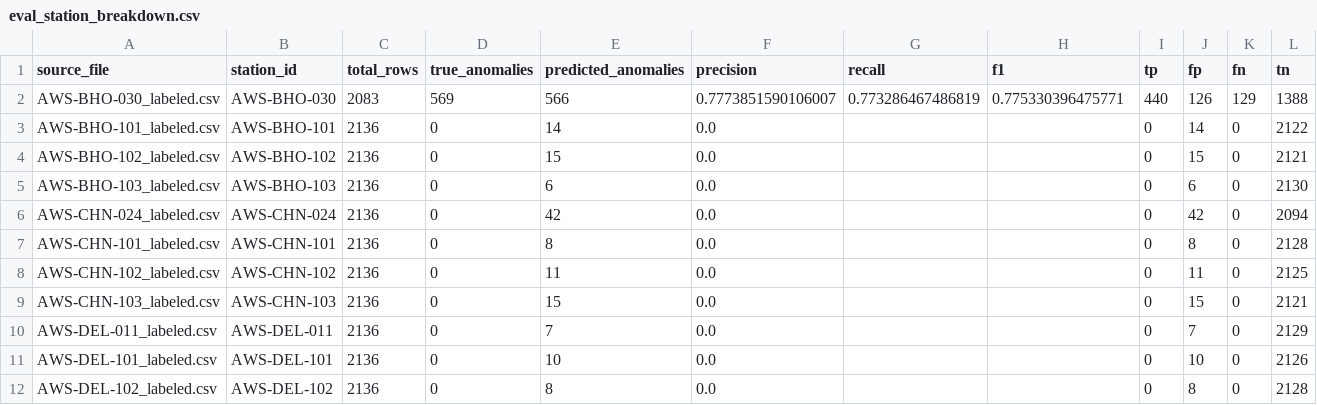
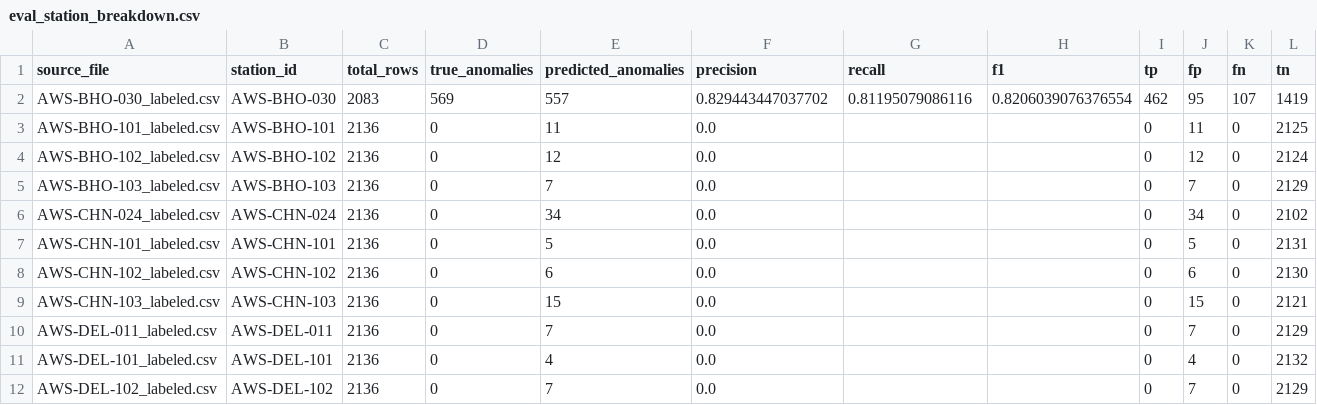
Before and after one commit to inf-pranjal-01/hello-sky-, a CSV file: data/eval_station_breakdown.csv, drawn as a sheet; only a part is shown; the diff covers the shown part only.

Commit message:
chore(eval): update benchmark evaluation artifacts after live-state audit

```diff
--- a/data/eval_station_breakdown.csv
+++ b/data/eval_station_breakdown.csv
@@ -1,12 +1,12 @@
 source_file,station_id,total_rows,true_anomalies,predicted_anomalies,precision,recall,f1,tp,fp,fn,tn
-AWS-BHO-030_labeled.csv,AWS-BHO-030,2083,569,566,0.7773851590106007,0.773286467486819,0.775330396475771,440,126,129,1388
-AWS-BHO-101_labeled.csv,AWS-BHO-101,2136,0,14,0.0,,,0,14,0,2122
-AWS-BHO-102_labeled.csv,AWS-BHO-102,2136,0,15,0.0,,,0,15,0,2121
-AWS-BHO-103_labeled.csv,AWS-BHO-103,2136,0,6,0.0,,,0,6,0,2130
-AWS-CHN-024_labeled.csv,AWS-CHN-024,2136,0,42,0.0,,,0,42,0,2094
-AWS-CHN-101_labeled.csv,AWS-CHN-101,2136,0,8,0.0,,,0,8,0,2128
-AWS-CHN-102_labeled.csv,AWS-CHN-102,2136,0,11,0.0,,,0,11,0,2125
+AWS-BHO-030_labeled.csv,AWS-BHO-030,2083,569,557,0.829443447037702,0.81195079086116,0.8206039076376554,462,95,107,1419
+AWS-BHO-101_labeled.csv,AWS-BHO-101,2136,0,11,0.0,,,0,11,0,2125
+AWS-BHO-102_labeled.csv,AWS-BHO-102,2136,0,12,0.0,,,0,12,0,2124
+AWS-BHO-103_labeled.csv,AWS-BHO-103,2136,0,7,0.0,,,0,7,0,2129
+AWS-CHN-024_labeled.csv,AWS-CHN-024,2136,0,34,0.0,,,0,34,0,2102
+AWS-CHN-101_labeled.csv,AWS-CHN-101,2136,0,5,0.0,,,0,5,0,2131
+AWS-CHN-102_labeled.csv,AWS-CHN-102,2136,0,6,0.0,,,0,6,0,2130
 AWS-CHN-103_labeled.csv,AWS-CHN-103,2136,0,15,0.0,,,0,15,0,2121
 AWS-DEL-011_labeled.csv,AWS-DEL-011,2136,0,7,0.0,,,0,7,0,2129
-AWS-DEL-101_labeled.csv,AWS-DEL-101,2136,0,10,0.0,,,0,10,0,2126
-AWS-DEL-102_labeled.csv,AWS-DEL-102,2136,0,8,0.0,,,0,8,0,2128
+AWS-DEL-101_labeled.csv,AWS-DEL-101,2136,0,4,0.0,,,0,4,0,2132
+AWS-DEL-102_labeled.csv,AWS-DEL-102,2136,0,7,0.0,,,0,7,0,2129
```
Also changed, not shown: 68 edited cells elsewhere in this file, data/eval_evidence_samples.csv, 2 other files.
